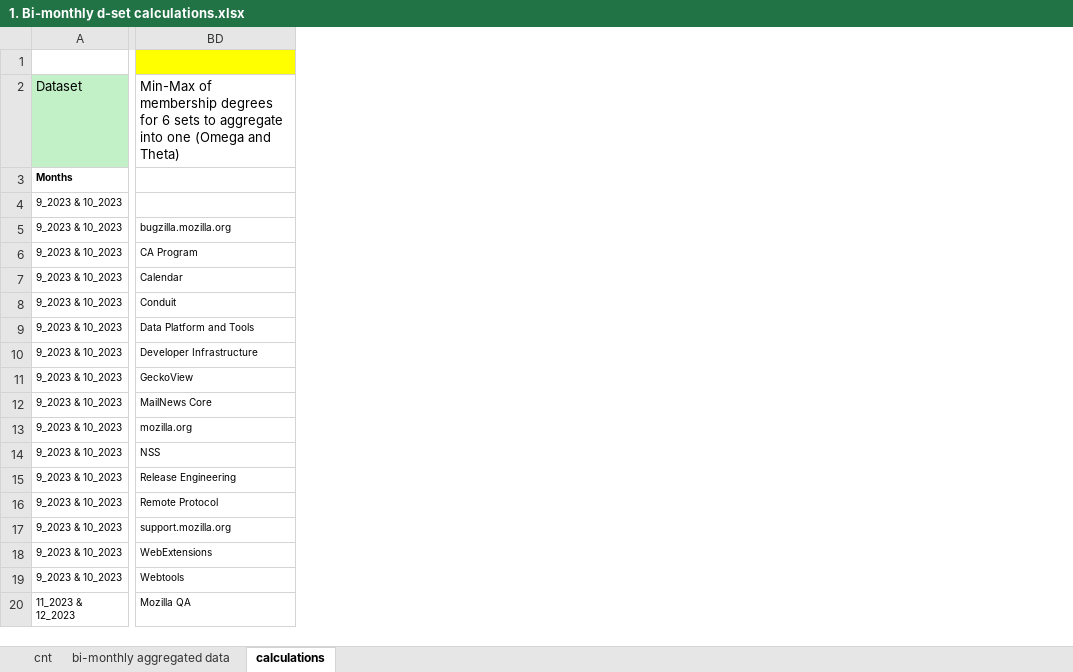
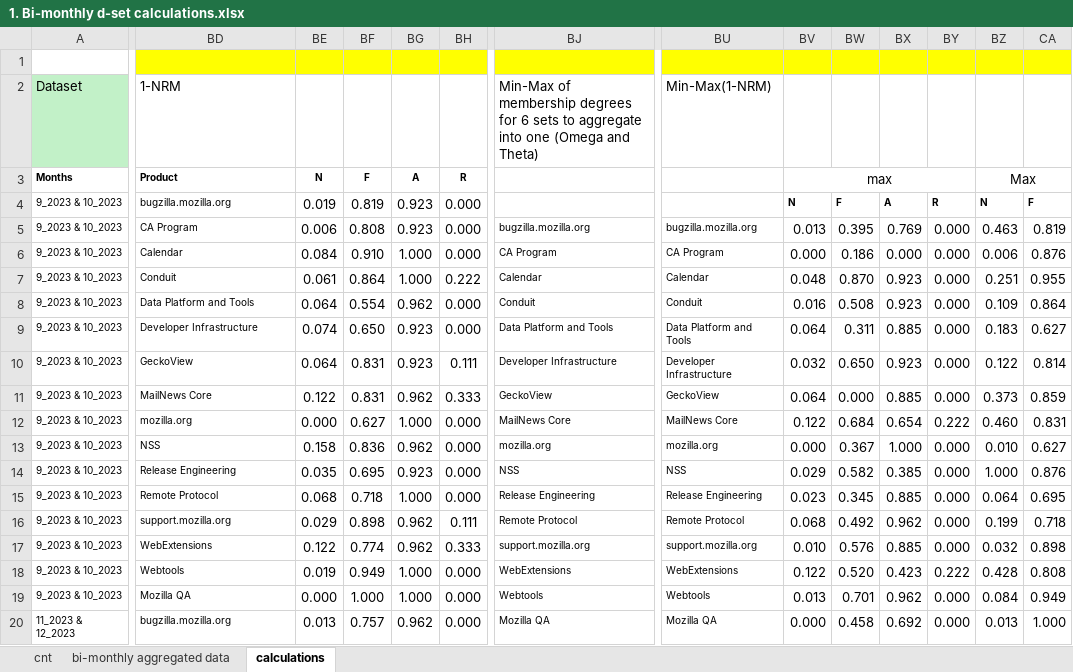
Before and after one commit to oss-researcher/oss_ranking_dsets, an Excel workbook: excel/1. Bi-monthly d-set calculations.xlsx, sheet calculations, drawn as a sheet; only a part is shown, gaps mark what is left out; values as stored, in another font and other column widths than the file's, no borders; charts and pictures not drawn; the diff covers the shown part only; the diff names each change by its address in the sheet, - before the commit and + after, or states it on an @@ line.

```diff
--- a/excel/1. Bi-monthly d-set calculations.xlsx (sheet calculations)
+++ b/excel/1. Bi-monthly d-set calculations.xlsx (sheet calculations)
+column BE, rows 3-20: N | 0.019 | 0.006 | 0.084 | 0.061 | 0.064 | 0.074 | 0.064 | 0.122 | 0.000 | 0.158 | 0.035 | 0.068 | 0.029 | 0.122 | 0.019 | 0.000 | 0.013
+column BF, rows 3-20: F | 0.819 | 0.808 | 0.910 | 0.864 | 0.554 | 0.650 | 0.831 | 0.831 | 0.627 | 0.836 | 0.695 | 0.718 | 0.898 | 0.774 | 0.949 | 1.000 | 0.757
+column BG, rows 3-20: A | 0.923 | 0.923 | 1.000 | 1.000 | 0.962 | 0.923 | 0.923 | 0.962 | 1.000 | 0.962 | 0.923 | 1.000 | 0.962 | 0.962 | 1.000 | 1.000 | 0.962
+column BH, rows 3-20: R | 0.000 | 0.000 | 0.000 | 0.222 | 0.000 | 0.000 | 0.111 | 0.333 | 0.000 | 0.000 | 0.000 | 0.000 | 0.111 | 0.333 | 0.000 | 0.000 | 0.000
+column BJ, rows 2-20: Min-Max of membership degrees for 6 sets to aggregate into one (Omega and Theta) |  |  | bugzilla.mozilla.org | CA Program | Calendar | Conduit | Data Platform and Tools | Developer Infrastructure | GeckoView | MailNews Core | mozilla.org | NSS | Release Engineering | Remote Protocol | support.mozilla.org | WebExtensions | Webtools | Mozilla QA
+column BU, rows 2-20: Min-Max(1-NRM) |  |  | bugzilla.mozilla.org | CA Program | Calendar | Conduit | Data Platform and Tools | Developer Infrastructure | GeckoView | MailNews Core | mozilla.org | NSS | Release Engineering | Remote Protocol | support.mozilla.org | WebExtensions | Webtools | Mozilla QA
+column BV, rows 3-20: max | N | 0.013 | 0.000 | 0.048 | 0.016 | 0.064 | 0.032 | 0.064 | 0.122 | 0.000 | 0.029 | 0.023 | 0.068 | 0.010 | 0.122 | 0.013 | 0.000
+column BW, rows 4-20: F | 0.395 | 0.186 | 0.870 | 0.508 | 0.311 | 0.650 | 0.000 | 0.684 | 0.367 | 0.582 | 0.345 | 0.492 | 0.576 | 0.520 | 0.701 | 0.458
+column BX, rows 4-20: A | 0.769 | 0.000 | 0.923 | 0.923 | 0.885 | 0.923 | 0.885 | 0.654 | 1.000 | 0.385 | 0.885 | 0.962 | 0.885 | 0.423 | 0.962 | 0.692
+column BY, rows 4-20: R | 0.000 | 0.000 | 0.000 | 0.000 | 0.000 | 0.000 | 0.000 | 0.222 | 0.000 | 0.000 | 0.000 | 0.000 | 0.000 | 0.222 | 0.000 | 0.000
+column BZ, rows 3-20: Max | N | 0.463 | 0.006 | 0.251 | 0.109 | 0.183 | 0.122 | 0.373 | 0.460 | 0.010 | 1.000 | 0.064 | 0.199 | 0.032 | 0.428 | 0.084 | 0.013
+column CA, rows 4-20: F | 0.819 | 0.876 | 0.955 | 0.864 | 0.627 | 0.814 | 0.859 | 0.831 | 0.627 | 0.876 | 0.695 | 0.718 | 0.898 | 0.808 | 0.949 | 1.000
-BD2: Min-Max of membership degrees for 6 sets to aggregate into one (Omega and Theta)
+BD2: 1-NRM
-BD3: (empty)
+BD3: Product
-BD4: (empty)
+BD4: bugzilla.mozilla.org
-BD5: bugzilla.mozilla.org
+BD5: CA Program
-BD6: CA Program
+BD6: Calendar
-BD7: Calendar
+BD7: Conduit
-BD8: Conduit
+BD8: Data Platform and Tools
-BD9: Data Platform and Tools
+BD9: Developer Infrastructure
-BD10: Developer Infrastructure
+BD10: GeckoView
-BD11: GeckoView
+BD11: MailNews Core
-BD12: MailNews Core
+BD12: mozilla.org
-BD13: mozilla.org
+BD13: NSS
-BD14: NSS
+BD14: Release Engineering
-BD15: Release Engineering
+BD15: Remote Protocol
-BD16: Remote Protocol
+BD16: support.mozilla.org
-BD17: support.mozilla.org
+BD17: WebExtensions
-BD18: WebExtensions
+BD18: Webtools
-BD19: Webtools
+BD19: Mozilla QA
-BD20: Mozilla QA
+BD20: bugzilla.mozilla.org
```
Also changed, not shown: 4 added columns, 79 edited cells, cell formats and merged cells elsewhere in this sheet, formulas that keep their value, charts or pictures, excel/2. Perturbation 5.xlsx, excel/3. Perturbation 10.xlsx, 1 other file.
